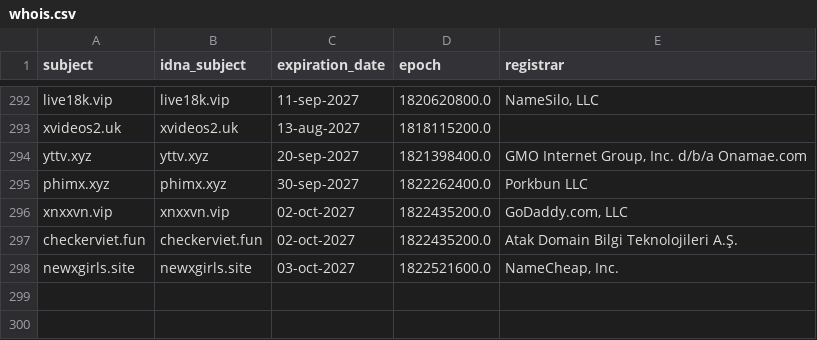
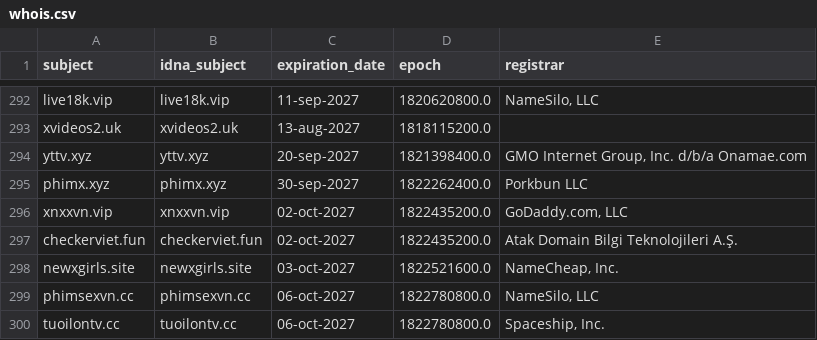
Before and after one commit to bigdargon/hostsVN-adult-dead-hosts, a CSV file: .pyfunceble/whois.csv, drawn as a sheet; only a part is shown, gaps mark what is left out.

```diff
--- a/.pyfunceble/whois.csv
+++ b/.pyfunceble/whois.csv
@@ -298 +298,3 @@ checkerviet.fun,checkerviet.fun,02-oct-2027,1822435200.0,Atak Domain Bilgi Tekno
 newxgirls.site,newxgirls.site,03-oct-2027,1822521600.0,"NameCheap, Inc."
+phimsexvn.cc,phimsexvn.cc,06-oct-2027,1822780800.0,"NameSilo, LLC"
+tuoilontv.cc,tuoilontv.cc,06-oct-2027,1822780800.0,"Spaceship, Inc."
```
Also changed, not shown: .pyfunceble/inactive.csv, 16 other files.
